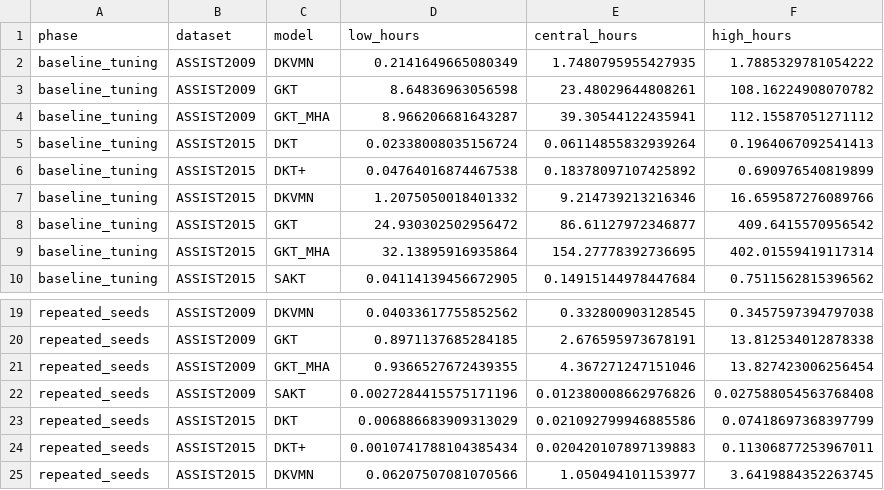
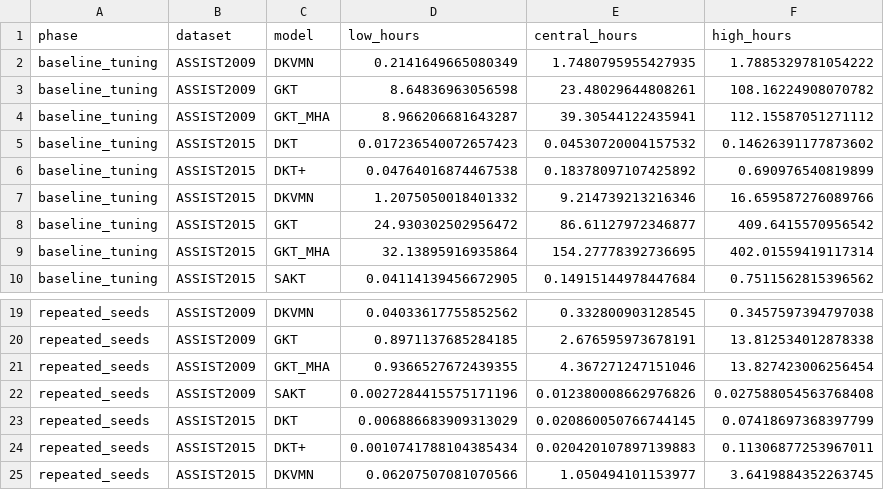
Before and after one commit to Tanishgupta28/LightSAKT2, a CSV file: reports/ETA_PHASE_MODEL_DATASET.csv, drawn as a sheet; only a part is shown, gaps mark what is left out.

```diff
--- a/reports/ETA_PHASE_MODEL_DATASET.csv
+++ b/reports/ETA_PHASE_MODEL_DATASET.csv
@@ -4,3 +4,3 @@ baseline_tuning,ASSIST2009,GKT,8.64836963056598,23.48029644808261,108.1622490807
 baseline_tuning,ASSIST2009,GKT_MHA,8.966206681643287,39.30544122435941,112.15587051271112
-baseline_tuning,ASSIST2015,DKT,0.02338008035156724,0.06114855832939264,0.1964067092541413
+baseline_tuning,ASSIST2015,DKT,0.017236540072657423,0.04530720004157532,0.14626391177873602
 baseline_tuning,ASSIST2015,DKT+,0.04764016874467538,0.18378097107425892,0.690976540819899
@@ -22,3 +22,3 @@ repeated_seeds,ASSIST2009,GKT_MHA,0.9366527672439355,4.367271247151046,13.827423
 repeated_seeds,ASSIST2009,SAKT,0.0027284415575171196,0.012380008662976826,0.027588054563768408
-repeated_seeds,ASSIST2015,DKT,0.006886683909313029,0.021092799946885586,0.07418697368397799
+repeated_seeds,ASSIST2015,DKT,0.006886683909313029,0.020860050766744145,0.07418697368397799
 repeated_seeds,ASSIST2015,DKT+,0.0010741788104385434,0.020420107897139883,0.11306877253967011
```
Also changed, not shown: reports/ETA_MEASURED_TIMINGS.csv, reports/ETA_REMAINING_RUNS.csv, 38 other files.
